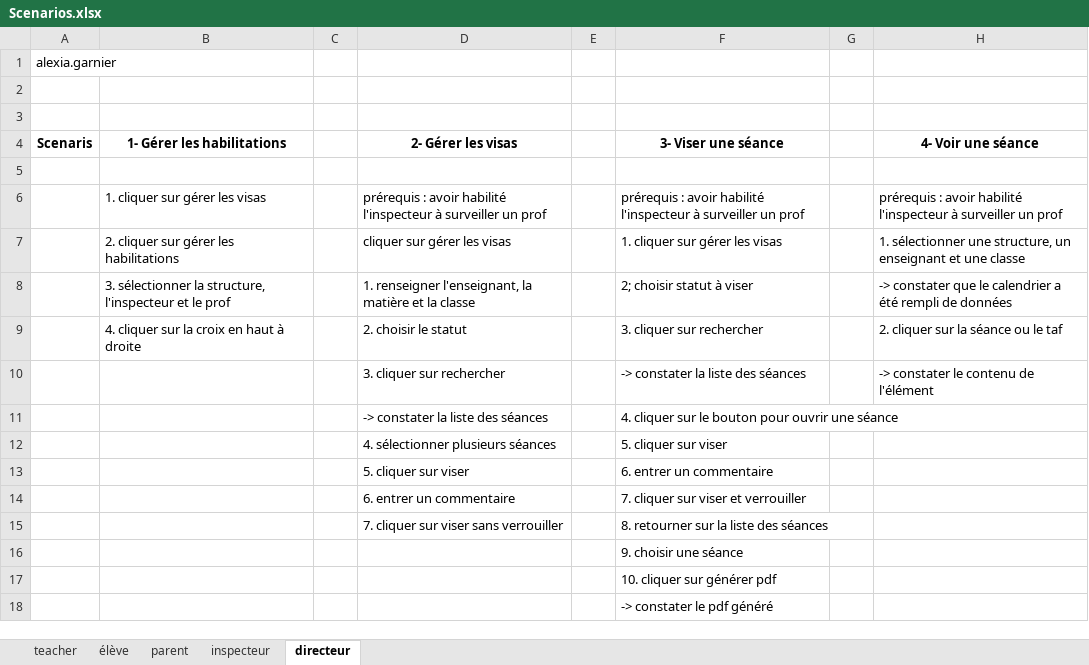
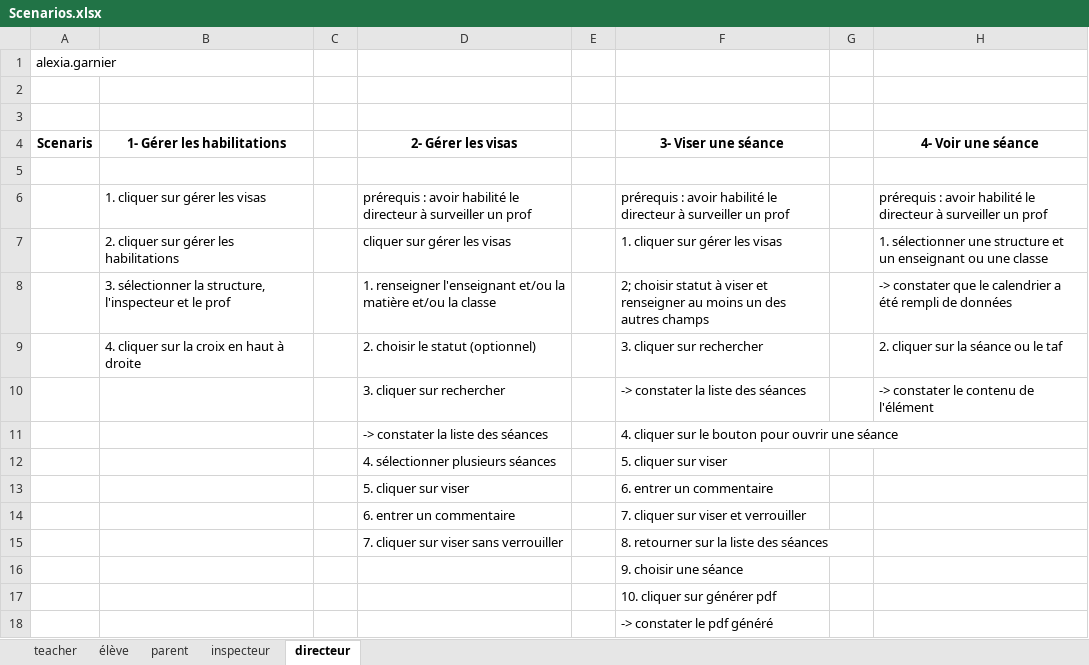
Before and after one commit to OPEN-ENT-NG/cahier-de-textes, an Excel workbook: docs/Scenarios.xlsx, sheet directeur, drawn as a sheet; values as stored, in another font and other column widths than the file's, no borders; the diff names each change by its address in the sheet, - before the commit and + after, or states it on an @@ line.

```diff
--- a/docs/Scenarios.xlsx (sheet directeur)
+++ b/docs/Scenarios.xlsx (sheet directeur)
-D6 (2- Gérer les visas): …avoir habilité l'inspecteur à surveiller…
+D6 (2- Gérer les visas): …avoir habilité le directeur à surveiller…
-F6 (3- Viser une séance): …avoir habilité l'inspecteur à surveiller…
+F6 (3- Viser une séance): …avoir habilité le directeur à surveiller…
-H6 (4- Voir une séance): …avoir habilité l'inspecteur à surveiller…
+H6 (4- Voir une séance): …avoir habilité le directeur à surveiller…
-H7 (4- Voir une séance): …sélectionner une structure, un enseignant et une classe
+H7 (4- Voir une séance): …sélectionner une structure et un enseignant ou une classe
-D8 (2- Gérer les visas): 1. renseigner l'enseignant, la matière et la classe
+D8 (2- Gérer les visas): 1. renseigner l'enseignant et/ou la matière et/ou la classe
-F8 (3- Viser une séance): …à viser
+F8 (3- Viser une séance): …à viser et renseigner au moins un des autres champs
-D9 (2- Gérer les visas): 2. choisir le statut
+D9 (2- Gérer les visas): 2. choisir le statut (optionnel)
```
Also changed, not shown: sheet parent.
